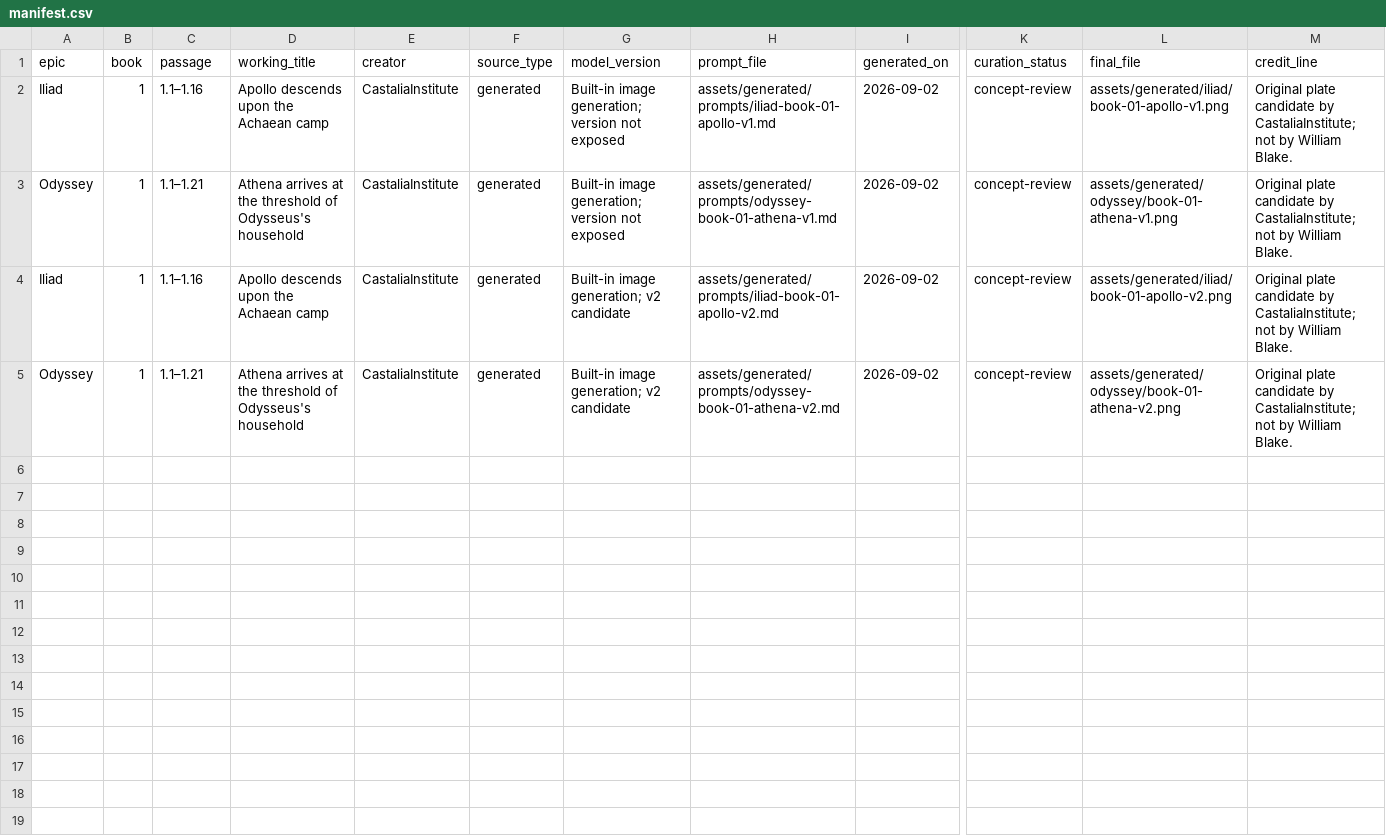
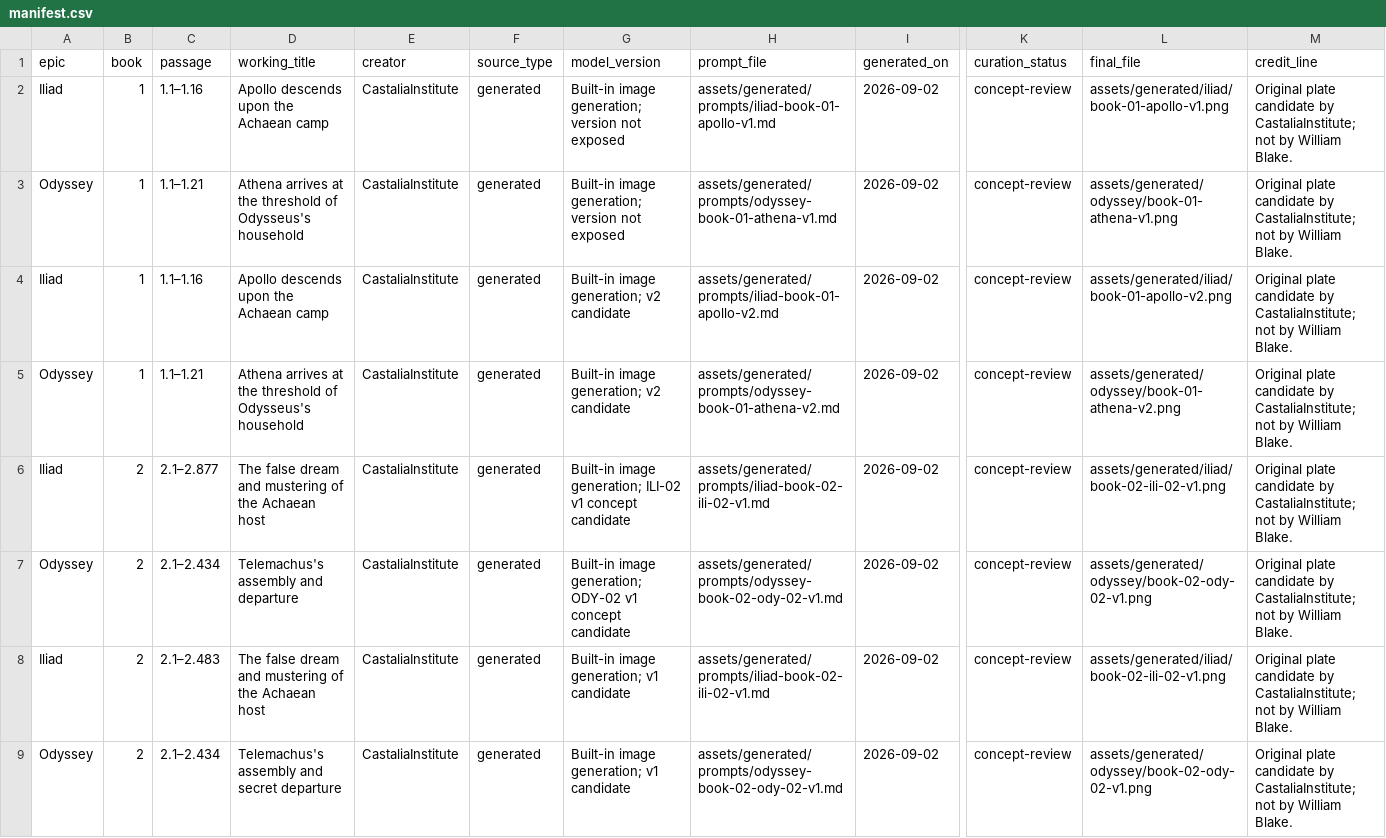
Before and after one commit to CastaliaInstitute/inq-homer-blake, a CSV file: assets/generated/manifest.csv, drawn as a sheet; only a part is shown, gaps mark what is left out; rows hold the shown columns only; the diff names each change by its address in the sheet, - before the commit and + after, or states it on an @@ line.

```diff
--- a/assets/generated/manifest.csv
+++ b/assets/generated/manifest.csv
+row 6: Iliad | 2 | 2.1–2.877 | The false dream and mustering of the Achaean host | CastaliaInstitute | generated | Built-in image generation; ILI-02 v1 concept candidate | assets/generated/prompts/iliad-book-02-ili-02-v1.md | 2026-09-02 | concept-review | assets/generated/iliad/book-02-ili-02-v1.png | Original plate candidate by CastaliaInstitute; not by William Blake.
+row 7: Odyssey | 2 | 2.1–2.434 | Telemachus's assembly and departure | CastaliaInstitute | generated | Built-in image generation; ODY-02 v1 concept candidate | assets/generated/prompts/odyssey-book-02-ody-02-v1.md | 2026-09-02 | concept-review | assets/generated/odyssey/book-02-ody-02-v1.png | Original plate candidate by CastaliaInstitute; not by William Blake.
+row 8: Iliad | 2 | 2.1–2.483 | The false dream and mustering of the Achaean host | CastaliaInstitute | generated | Built-in image generation; v1 candidate | assets/generated/prompts/iliad-book-02-ili-02-v1.md | 2026-09-02 | concept-review | assets/generated/iliad/book-02-ili-02-v1.png | Original plate candidate by CastaliaInstitute; not by William Blake.
+row 9: Odyssey | 2 | 2.1–2.434 | Telemachus's assembly and secret departure | CastaliaInstitute | generated | Built-in image generation; v1 candidate | assets/generated/prompts/odyssey-book-02-ody-02-v1.md | 2026-09-02 | concept-review | assets/generated/odyssey/book-02-ody-02-v1.png | Original plate candidate by CastaliaInstitute; not by William Blake.
```
Also changed, not shown: design/plate-manifest.csv, 4 other files.
